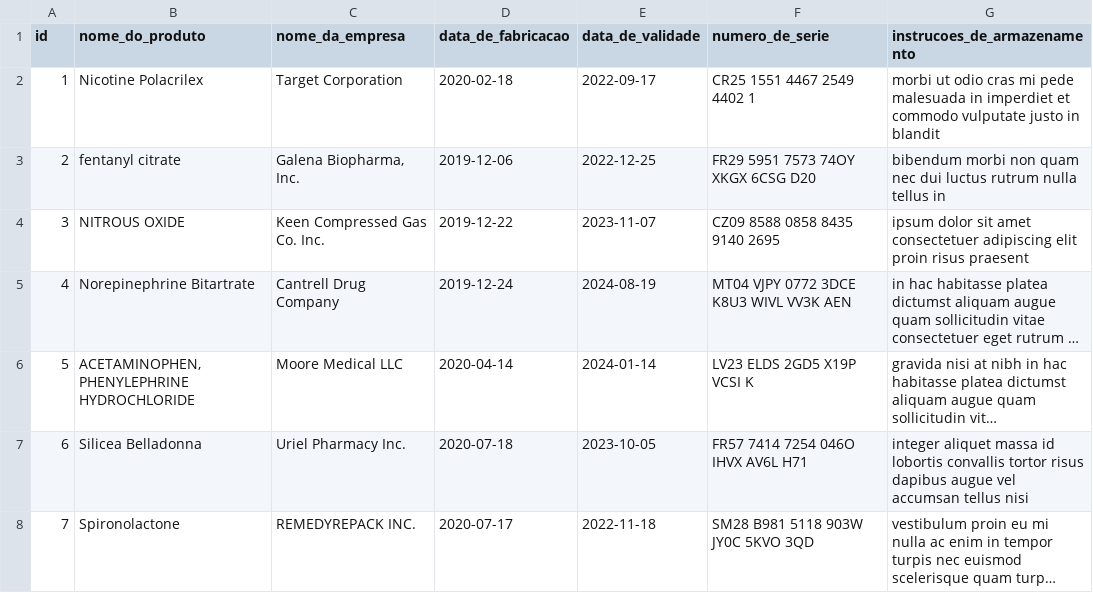
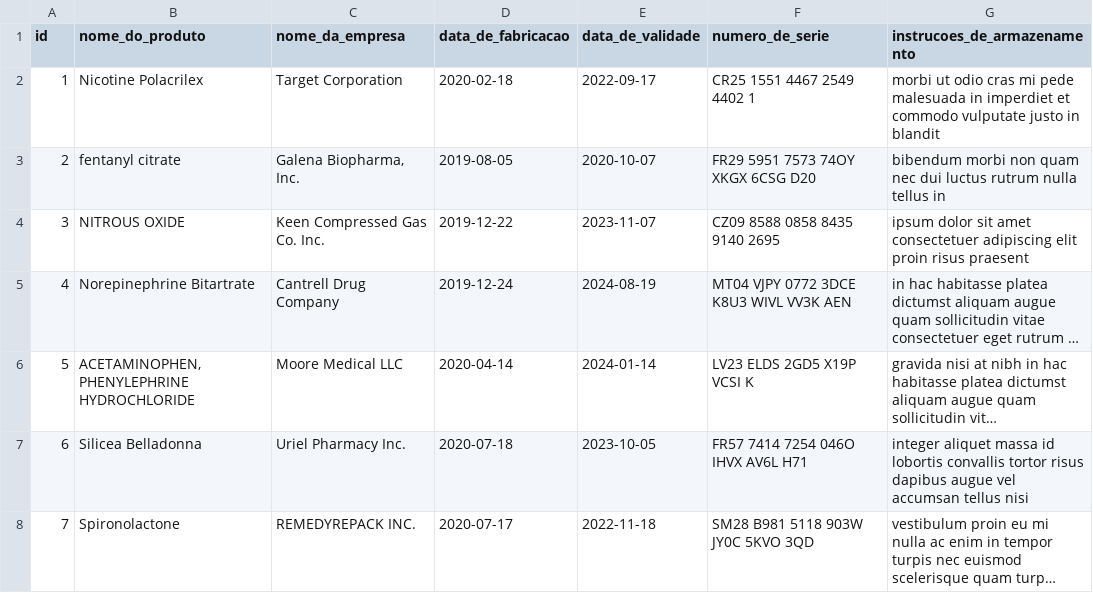
Before and after one commit to tryber/sd-02-inventory-report, a CSV file: data/inventory_20200823.csv, drawn as a sheet; only a part is shown; long unchanged cells end in ….

```diff
--- a/data/inventory_20200823.csv
+++ b/data/inventory_20200823.csv
@@ -2,3 +2,3 @@ id,nome_do_produto,nome_da_empresa,data_de_fabricacao,data_de_validade,numero_de
 1,Nicotine Polacrilex,Target Corporation,2020-02-18,2022-09-17,CR25 1551 4467 2549 4402 1,morbi ut odio cras mi pede malesuada in imperdiet et commodo vulputate justo in blandit
-2,fentanyl citrate,"Galena Biopharma, Inc.",2019-12-06,2022-12-25,FR29 5951 7573 74OY XKGX 6CSG D20,bibendum morbi non quam nec dui luctus rutrum nulla tellus in
+2,fentanyl citrate,"Galena Biopharma, Inc.",2019-08-05,2020-10-07,FR29 5951 7573 74OY XKGX 6CSG D20,bibendum morbi non quam nec dui luctus rutrum nulla tellus in
 3,NITROUS OXIDE,Keen Compressed Gas Co. Inc.,2019-12-22,2023-11-07,CZ09 8588 0858 8435 9140 2695,ipsum dolor sit amet consectetuer adipiscing elit proin risus praesent
```
Also changed, not shown: 3 other files.
